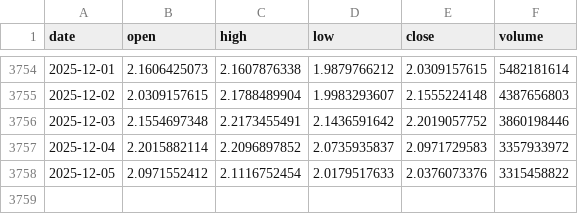
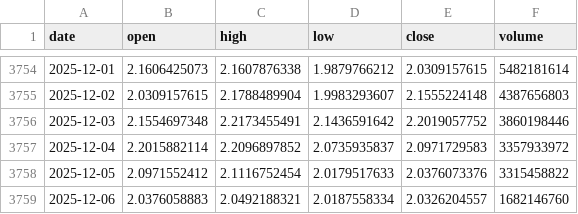
Before and after one commit to LukeGSW/AnalisiCiclica-XRP-USD, a CSV file: data/XRP-USD/historical_data.csv, drawn as a sheet; only a part is shown, gaps mark what is left out.

```diff
--- a/data/XRP-USD/historical_data.csv
+++ b/data/XRP-USD/historical_data.csv
@@ -3758 +3758,2 @@ date,open,high,low,close,volume
 2025-12-05,2.0971552412,2.1116752454,2.0179517633,2.0376073376,3315458822
+2025-12-06,2.0376058883,2.0492188321,2.0187558334,2.0326204557,1682146760
```
Also changed, not shown: data/XRP-USD/signals.csv, 3 other files.
